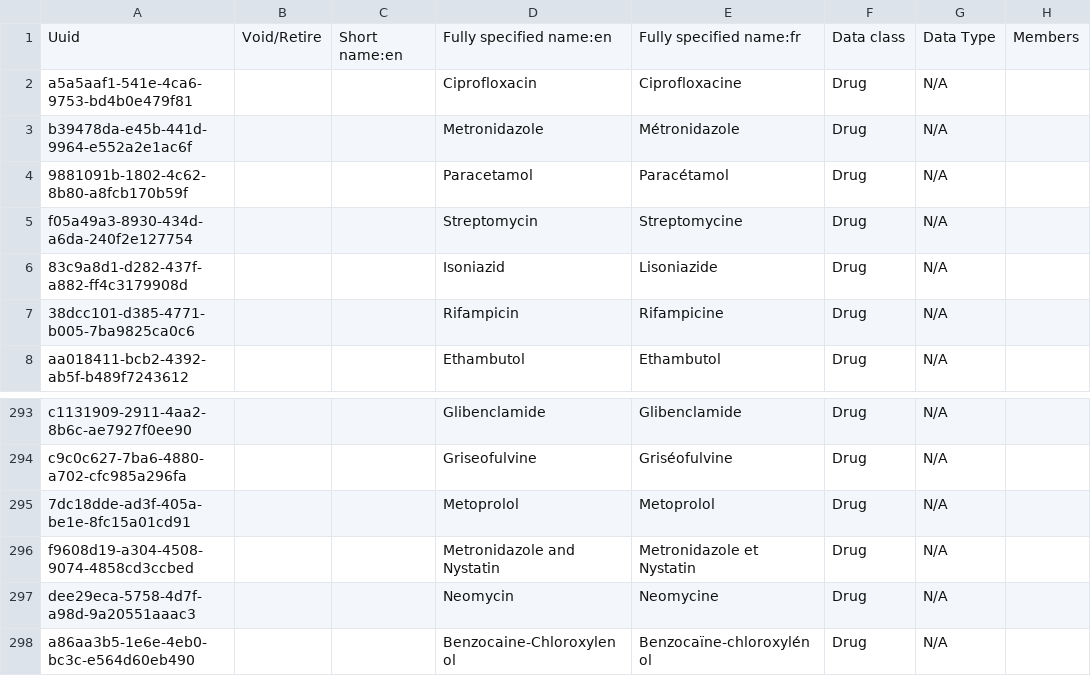
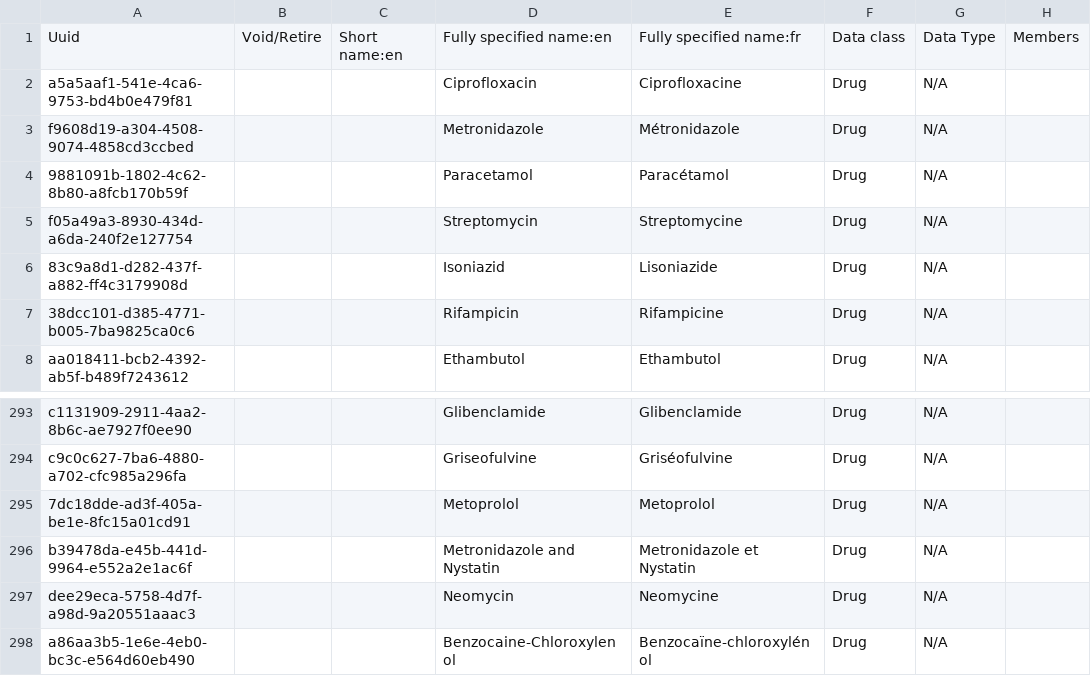
Before and after one commit to mekomsolutions/openmrs-config-haiti, a CSV file: configuration/concepts/drugs_concepts.csv, drawn as a sheet; only a part is shown, gaps mark what is left out; the diff names each change by its address in the sheet, - before the commit and + after, or states it on an @@ line.

Commit message:
C2C-268: Fixed Metronidazole drug variant concept uuids. (#155)

```diff
--- a/configuration/concepts/drugs_concepts.csv
+++ b/configuration/concepts/drugs_concepts.csv
-A3: b39478da-e45b-441d-9964-e552a2e1ac6f
+A3: f9608d19-a304-4508-9074-4858cd3ccbed
-A296: f9608d19-a304-4508-9074-4858cd3ccbed
+A296: b39478da-e45b-441d-9964-e552a2e1ac6f
```
Also changed, not shown: configuration/drugs/drugs.csv.
